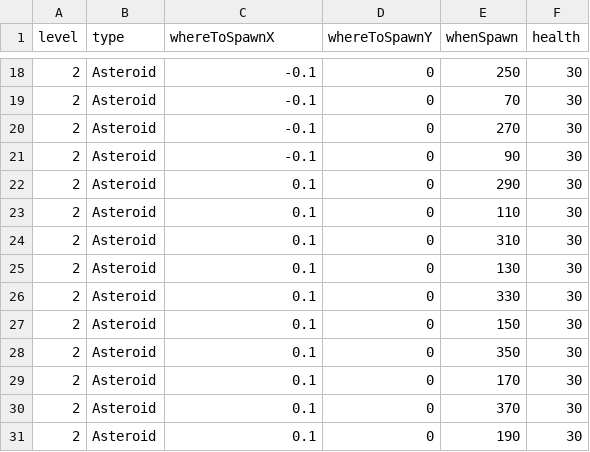
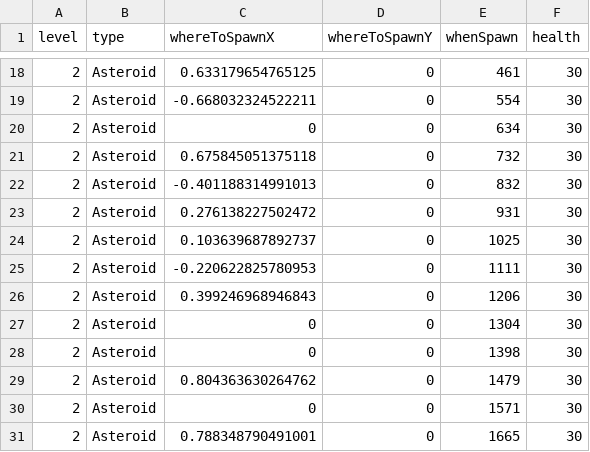
Before and after one commit to maiconpintoabreu/raylib-template, a CSV file: resources/data.csv, drawn as a sheet; only a part is shown, gaps mark what is left out; the diff covers the shown part only.

```diff
--- a/resources/data.csv
+++ b/resources/data.csv
@@ -18,14 +18,14 @@ level,type,whereToSpawnX,whereToSpawnY,whenSpawn,health
-2,Asteroid,-0.1,0,250,30
-2,Asteroid,-0.1,0,70,30
-2,Asteroid,-0.1,0,270,30
-2,Asteroid,-0.1,0,90,30
-2,Asteroid,0.1,0,290,30
-2,Asteroid,0.1,0,110,30
-2,Asteroid,0.1,0,310,30
-2,Asteroid,0.1,0,130,30
-2,Asteroid,0.1,0,330,30
-2,Asteroid,0.1,0,150,30
-2,Asteroid,0.1,0,350,30
-2,Asteroid,0.1,0,170,30
-2,Asteroid,0.1,0,370,30
-2,Asteroid,0.1,0,190,30
+2,Asteroid,0.633179654765125,0,461,30
+2,Asteroid,-0.668032324522211,0,554,30
+2,Asteroid,0,0,634,30
+2,Asteroid,0.675845051375118,0,732,30
+2,Asteroid,-0.401188314991013,0,832,30
+2,Asteroid,0.276138227502472,0,931,30
+2,Asteroid,0.103639687892737,0,1025,30
+2,Asteroid,-0.220622825780953,0,1111,30
+2,Asteroid,0.399246968946843,0,1206,30
+2,Asteroid,0,0,1304,30
+2,Asteroid,0,0,1398,30
+2,Asteroid,0.804363630264762,0,1479,30
+2,Asteroid,0,0,1571,30
+2,Asteroid,0.788348790491001,0,1665,30
```
Also changed, not shown: 31 edited cells elsewhere in this file, 5 other files.
